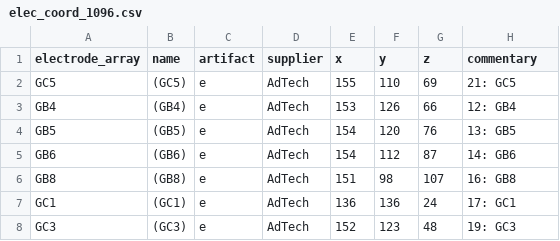
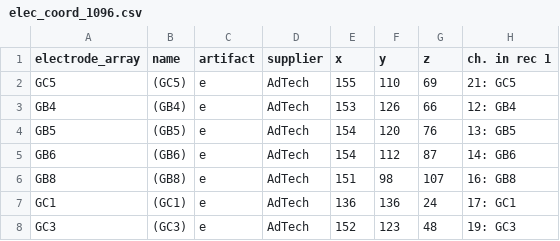
Before and after one commit to dmgroppe/SZR_ANT, a CSV file: EU_METADATA/ELEC_COORD/elec_coord_1096.csv, drawn as a sheet; only a part is shown.

Commit message:
273 coords added

```diff
--- a/EU_METADATA/ELEC_COORD/elec_coord_1096.csv
+++ b/EU_METADATA/ELEC_COORD/elec_coord_1096.csv
@@ -1,2 +1,2 @@
-electrode_array,name,artifact,supplier,x,y,z,commentary
+electrode_array,name,artifact,supplier,x,y,z,ch. in rec 1
 GC5,(GC5),e,AdTech,155,110,69,21: GC5
```
Also changed, not shown: 1 other file.
